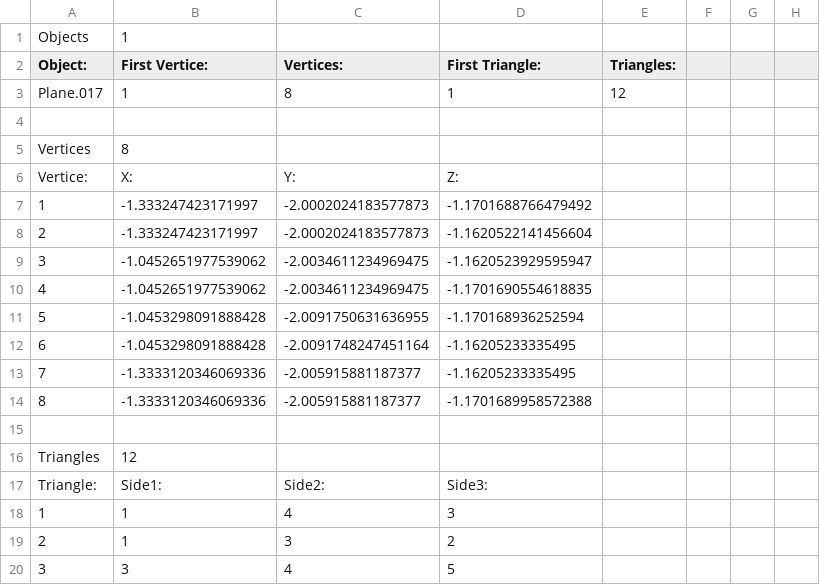
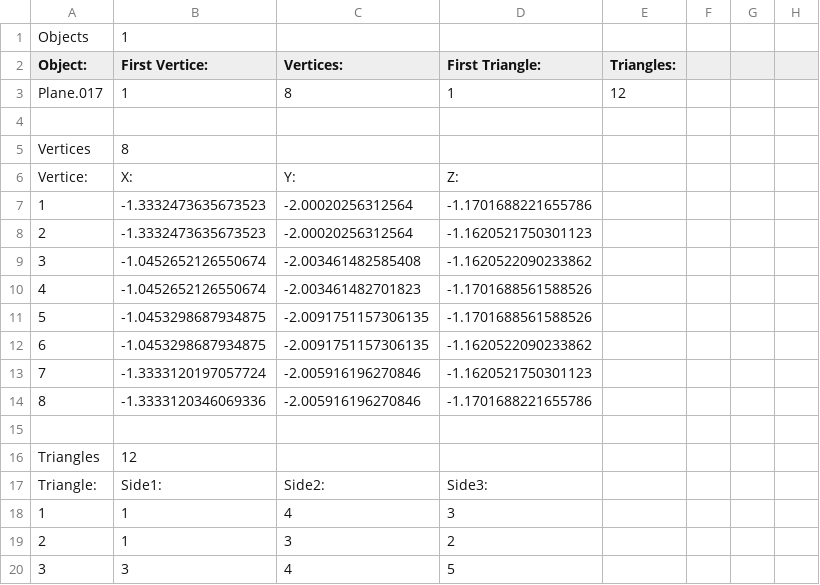
Before and after one commit to pokemon4ik2008/py-airfoil, a CSV file: trunk/data/models/cockpit/Plane.011.csv, drawn as a sheet; only a part is shown.

```diff
--- a/trunk/data/models/cockpit/Plane.011.csv
+++ b/trunk/data/models/cockpit/Plane.011.csv
@@ -6,10 +6,10 @@ Vertices, 8
 Vertice:, X:, Y:, Z:
-1, -1.333247423171997, -2.0002024183577873, -1.1701688766479492
-2, -1.333247423171997, -2.0002024183577873, -1.1620522141456604
-3, -1.0452651977539062, -2.0034611234969475, -1.1620523929595947
-4, -1.0452651977539062, -2.0034611234969475, -1.1701690554618835
-5, -1.0453298091888428, -2.0091750631636955, -1.170168936252594
-6, -1.0453298091888428, -2.0091748247451164, -1.16205233335495
-7, -1.3333120346069336, -2.005915881187377, -1.16205233335495
-8, -1.3333120346069336, -2.005915881187377, -1.1701689958572388
+1, -1.3332473635673523, -2.00020256312564, -1.1701688221655786
+2, -1.3332473635673523, -2.00020256312564, -1.1620521750301123
+3, -1.0452652126550674, -2.003461482585408, -1.1620522090233862
+4, -1.0452652126550674, -2.003461482701823, -1.1701688561588526
+5, -1.0453298687934875, -2.0091751157306135, -1.1701688561588526
+6, -1.0453298687934875, -2.0091751157306135, -1.1620522090233862
+7, -1.3333120197057724, -2.005916196270846, -1.1620521750301123
+8, -1.3333120346069336, -2.005916196270846, -1.1701688221655786
 
```
Also changed, not shown: trunk/data/models/cockpit/Cylinder.001.csv, trunk/data/models/cockpit/Cylinder.002.csv, 6 other files.
